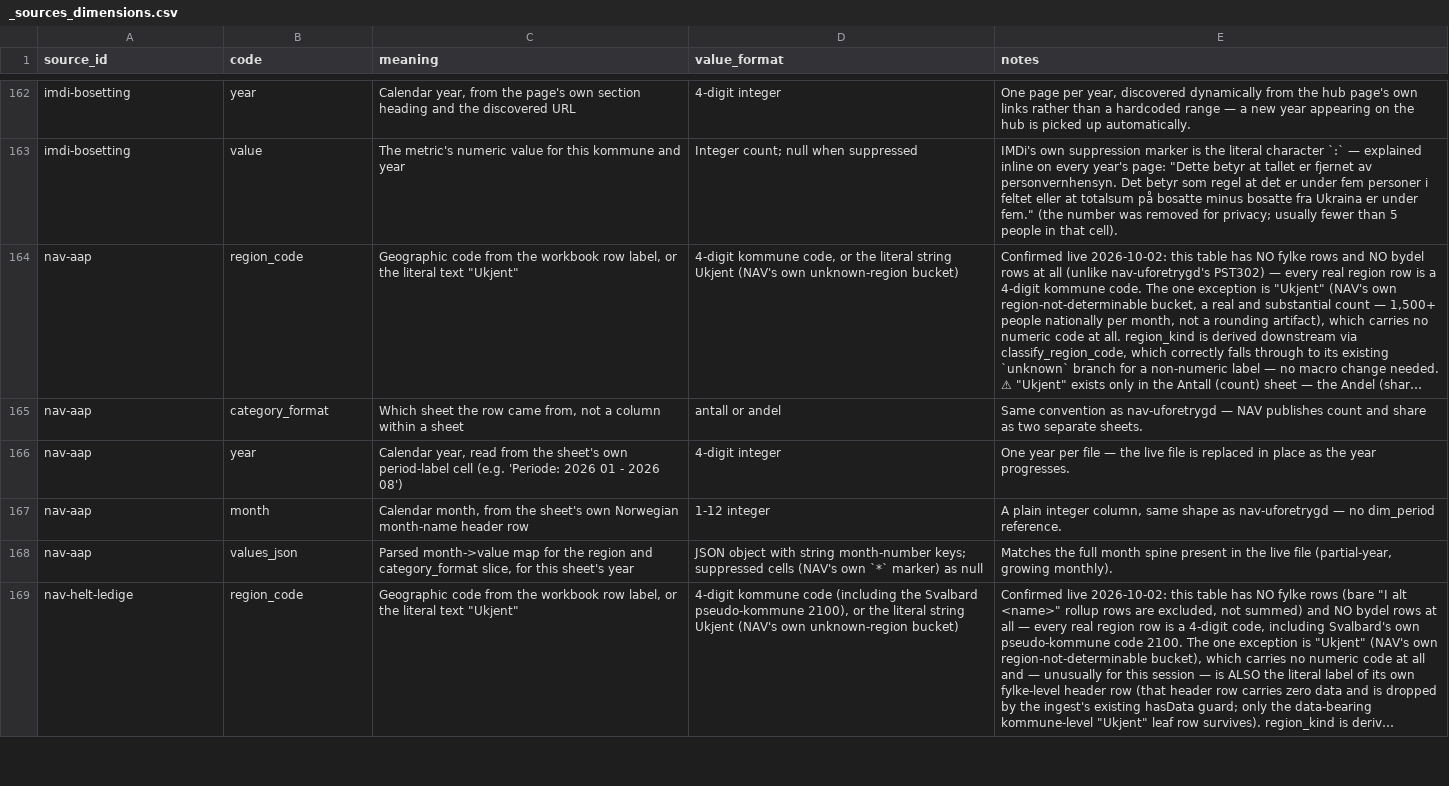
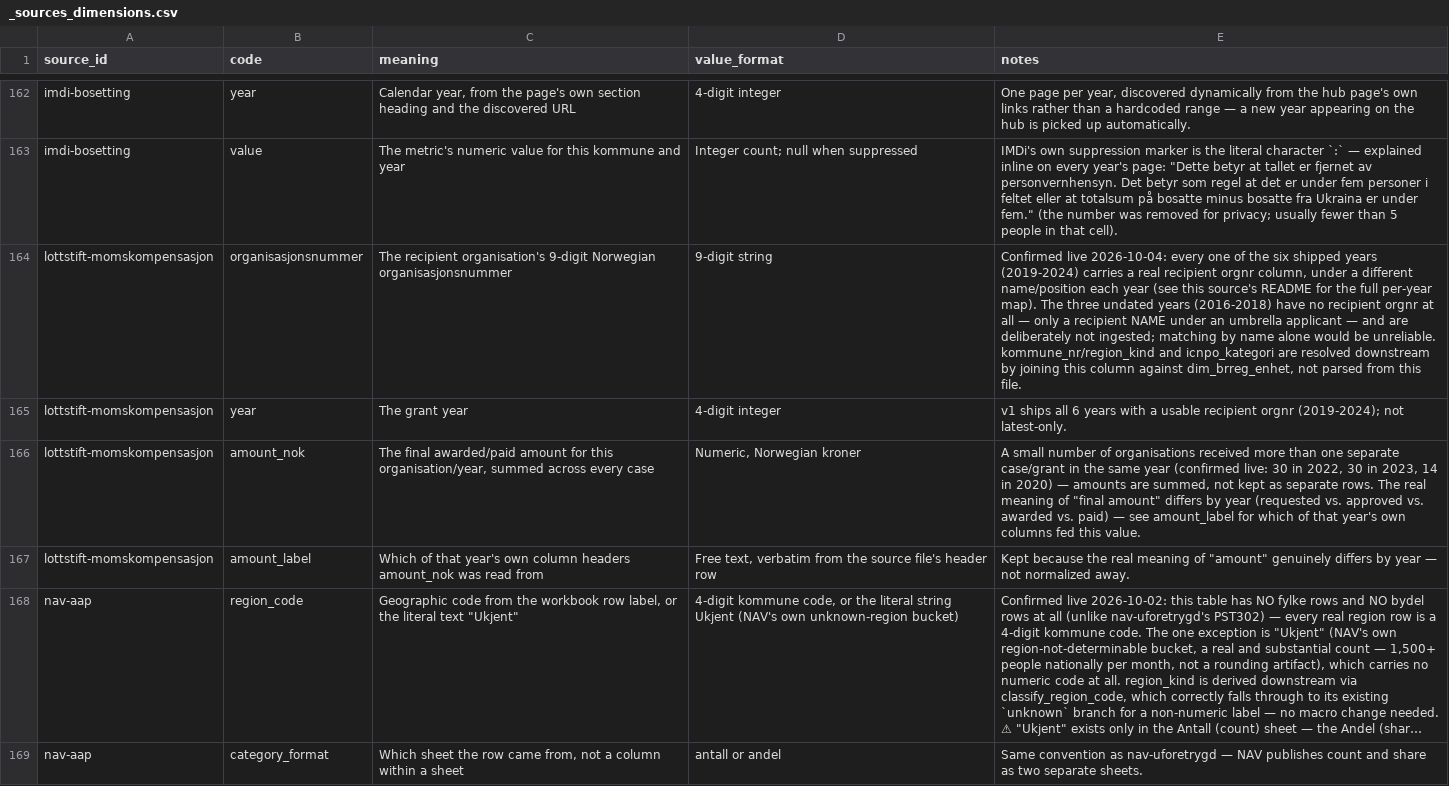
Before and after one commit to terchris/atlas, a CSV file: atlas-data/dbt/seeds/sources/_sources_dimensions.csv, drawn as a sheet; only a part is shown, gaps mark what is left out; the shorter side is filled out with more unchanged rows; long unchanged cells end in …; the diff names each change by its address in the sheet, - before the commit and + after, or states it on an @@ line.

```diff
--- a/atlas-data/dbt/seeds/sources/_sources_dimensions.csv
+++ b/atlas-data/dbt/seeds/sources/_sources_dimensions.csv
+row 164: lottstift-momskompensasjon | organisasjonsnummer | The recipient organisation's 9-digit Norwegian organisasjonsnummer | 9-digit string | Confirmed live 2026-10-04: every one of the six shipped years (2019-2024) carries a real recipient orgnr column, under a different name/position each year (see this source's README for the full per-year map). The three undated years (2016-2018) have no recipient orgnr at all — only a recipient NAME under an umbrella applicant — and are deliberately not ingested; matching by name alone would be unreliable. kommune_nr/region_kind and icnpo_kategori are resolved downstream by joining this column against dim_brreg_enhet, not parsed from this file.
+row 165: lottstift-momskompensasjon | year | The grant year | 4-digit integer | v1 ships all 6 years with a usable recipient orgnr (2019-2024); not latest-only.
+row 166: lottstift-momskompensasjon | amount_nok | The final awarded/paid amount for this organisation/year, summed across every case | Numeric, Norwegian kroner | A small number of organisations received more than one separate case/grant in the same year (confirmed live: 30 in 2022, 30 in 2023, 14 in 2020) — amounts are summed, not kept as separate rows. The real meaning of "final amount" differs by year (requested vs. approved vs. awarded vs. paid) — see amount_label for which of that year's own columns fed this value.
+row 167: lottstift-momskompensasjon | amount_label | Which of that year's own column headers amount_nok was read from | Free text, verbatim from the source file's header row | Kept because the real meaning of "amount" genuinely differs by year — not normalized away.
```
Also changed, not shown: atlas-data/dbt/seeds/sources/_sources_manifest.csv, atlas-data/dbt/seeds/sources/api_v1_relations.csv, 37 other files.
